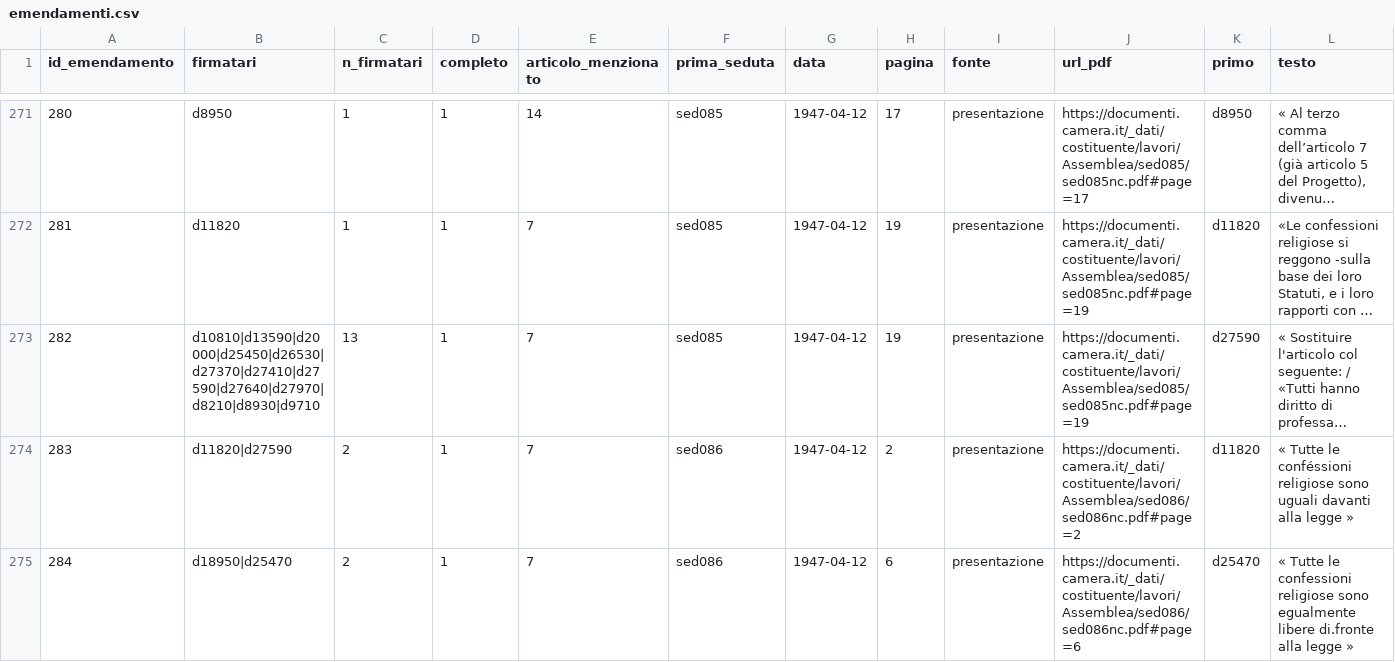
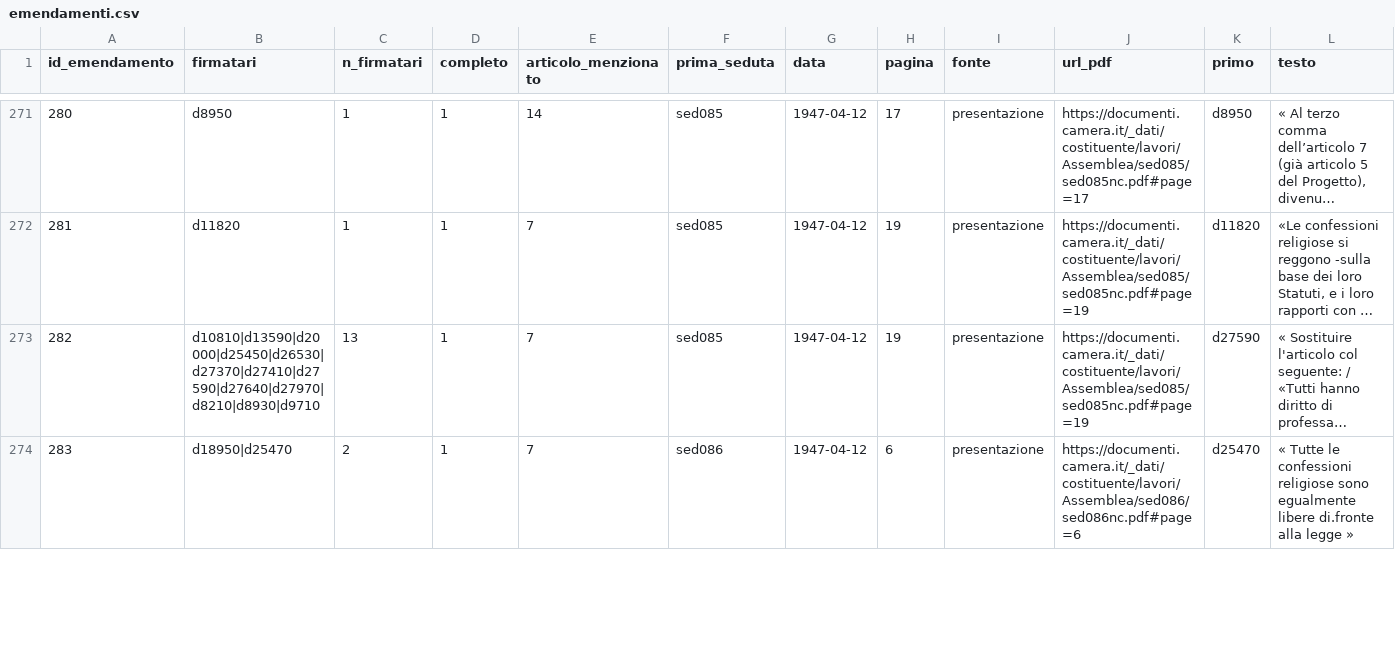
Before and after one commit to giacomo-melli/costituente-reti, a CSV file: pipeline/extraction/emendamenti.csv, drawn as a sheet; only a part is shown, gaps mark what is left out; long unchanged cells end in …; removed rows and columns are numbered as before the commit, all else as after; rows hold the shown columns only; the diff covers the shown part only; the diff names each change by its address in the sheet, - before the commit and + after, or states it on an @@ line.

Commit message:
Emendamenti con piu' firmatari: blocchi 3-4 (80 record) verificati sull'immagine
Colonne intere; 6 casi riletti con la pagina successiva.
Blocco 3: falsi positivi 2/40, firmatari errati 3/38.
Blocco 4: falsi positivi 1/40, firmatari errati 2/39.
Blocchi 1-4: falsi positivi 7/160 (4,4%), firmatari errati 7/153 (4,6%).

Corretto nell'estrattore (test 38/38): elenchi di oratori «dall'onorevole X,
dall'onorevole Y»; plurale interrotto da un segno spurio («sostan-: ziali»);
richiesta di scrutinio segreto scritta male dall'OCR; presentatore in «ha facolta'
di parlare l'onorevole X, per svolgere ... firmato anche dagli»; «De' : Palma».
Corretti a mano due elenchi che proseguono nella colonna o pagina successiva
(sed122 p34, sed118 p1). Incerti: Mariani (omonimo), Massa/Massola (sed322).

Emendamenti 1.401 -> 1.402; con 2+ firmatari 391 -> 388; legami 3.217 -> 3.205.

```diff
--- a/pipeline/extraction/emendamenti.csv
+++ b/pipeline/extraction/emendamenti.csv
-row 274: 283 | d11820|d27590 | 2 | 1 | 7 | sed086 | 1947-04-12 | 2 | presentazione | https://documenti.camera.it/_dati/costituente/lavori/Assemblea/sed086/sed086nc.pdf#page=2 | d11820 | « Tutte le conféssioni religiose sono uguali davanti alla legge »
@@ column A (id_emendamento) renumbered from row 274 down @@
```
Also changed, not shown: 4 added rows, 3 removed rows and 19 edited cells elsewhere in this file, data/en/amendments_nodes.csv, data/en/edgelist_amendments.csv, 11 other files.
